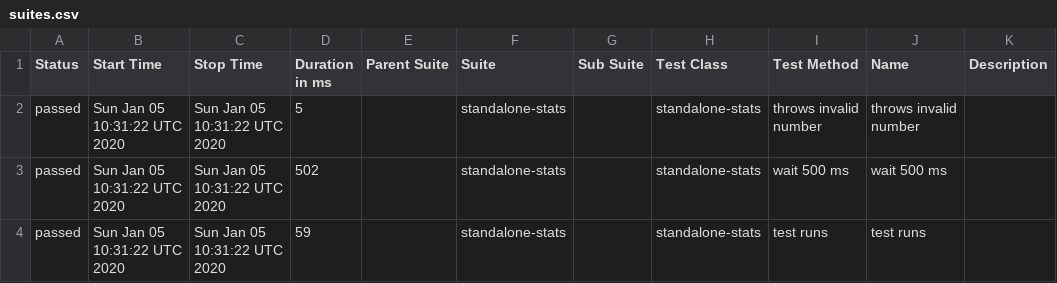
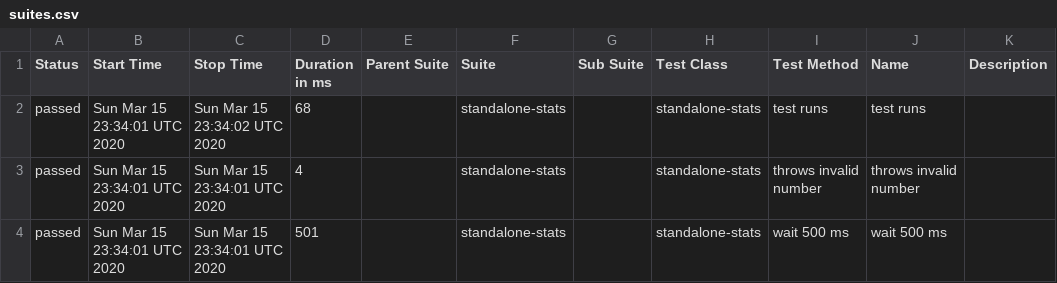
Before and after one commit to cinderblock/github-action-standalone-stats, a CSV file: allure-report/data/suites.csv, drawn as a sheet.

```diff
--- a/allure-report/data/suites.csv
+++ b/allure-report/data/suites.csv
@@ -1,4 +1,4 @@
 "Status","Start Time","Stop Time","Duration in ms","Parent Suite","Suite","Sub Suite","Test Class","Test Method","Name","Description"
-"passed","Sun Jan 05 10:31:22 UTC 2020","Sun Jan 05 10:31:22 UTC 2020","5","","standalone-stats","","standalone-stats","throws invalid number","throws invalid number",""
-"passed","Sun Jan 05 10:31:22 UTC 2020","Sun Jan 05 10:31:22 UTC 2020","502","","standalone-stats","","standalone-stats","wait 500 ms","wait 500 ms",""
-"passed","Sun Jan 05 10:31:22 UTC 2020","Sun Jan 05 10:31:22 UTC 2020","59","","standalone-stats","","standalone-stats","test runs","test runs",""
+"passed","Sun Mar 15 23:34:01 UTC 2020","Sun Mar 15 23:34:02 UTC 2020","68","","standalone-stats","","standalone-stats","test runs","test runs",""
+"passed","Sun Mar 15 23:34:01 UTC 2020","Sun Mar 15 23:34:01 UTC 2020","4","","standalone-stats","","standalone-stats","throws invalid number","throws invalid number",""
+"passed","Sun Mar 15 23:34:01 UTC 2020","Sun Mar 15 23:34:01 UTC 2020","501","","standalone-stats","","standalone-stats","wait 500 ms","wait 500 ms",""
```
Also changed, not shown: 19 other files.
